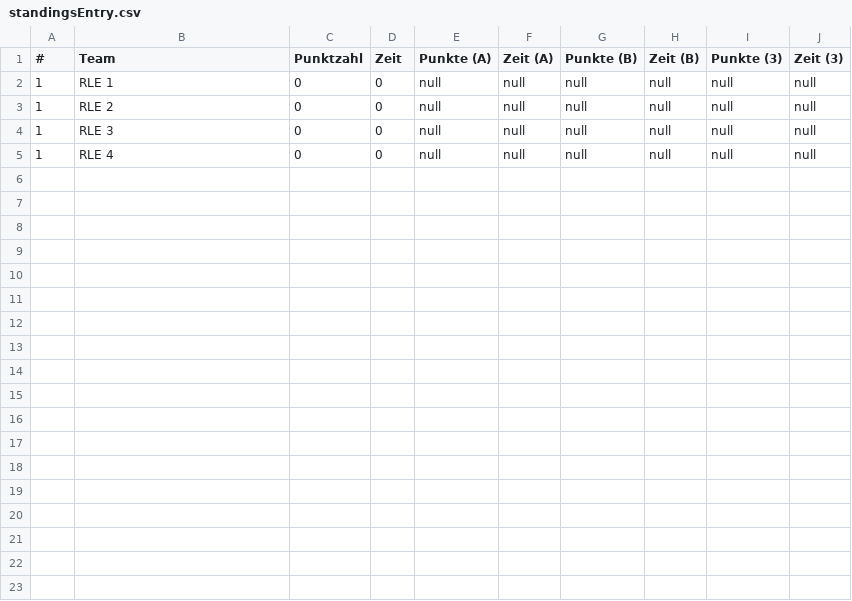
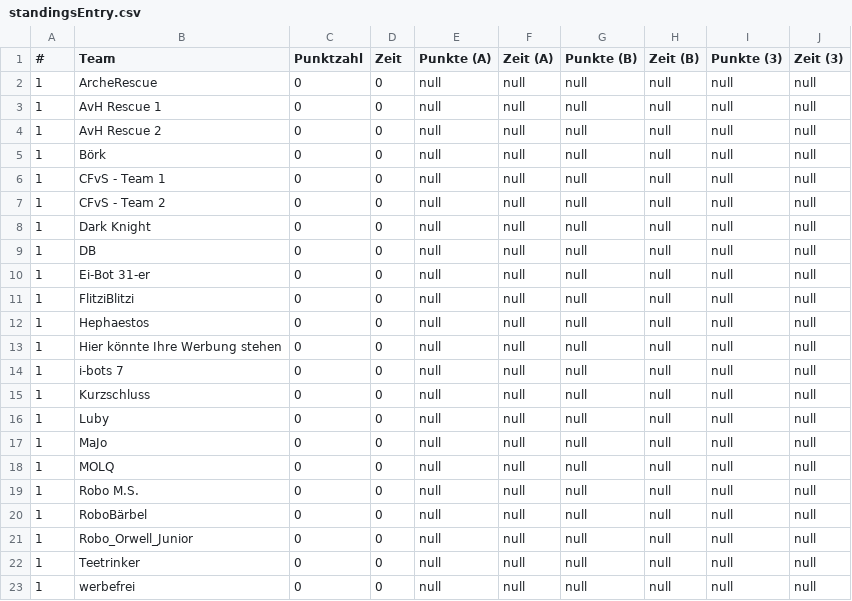
Before and after one commit to rcjberlin/evaluation, a CSV file: results/standingsEntry.csv, drawn as a sheet.

```diff
--- a/results/standingsEntry.csv
+++ b/results/standingsEntry.csv
@@ -1,5 +1,23 @@
 "#";"Team";"Punktzahl";"Zeit";"Punkte (A)";"Zeit (A)";"Punkte (B)";"Zeit (B)";"Punkte (3)";"Zeit (3)"
-"1";"RLE 1";"0";"0";"null";"null";"null";"null";"null";"null"
-"1";"RLE 2";"0";"0";"null";"null";"null";"null";"null";"null"
-"1";"RLE 3";"0";"0";"null";"null";"null";"null";"null";"null"
-"1";"RLE 4";"0";"0";"null";"null";"null";"null";"null";"null"
+"1";"ArcheRescue";"0";"0";"null";"null";"null";"null";"null";"null"
+"1";"AvH Rescue 1";"0";"0";"null";"null";"null";"null";"null";"null"
+"1";"AvH Rescue 2";"0";"0";"null";"null";"null";"null";"null";"null"
+"1";"Börk";"0";"0";"null";"null";"null";"null";"null";"null"
+"1";"CFvS - Team 1";"0";"0";"null";"null";"null";"null";"null";"null"
+"1";"CFvS - Team 2";"0";"0";"null";"null";"null";"null";"null";"null"
+"1";"Dark Knight";"0";"0";"null";"null";"null";"null";"null";"null"
+"1";"DB";"0";"0";"null";"null";"null";"null";"null";"null"
+"1";"Ei-Bot 31-er";"0";"0";"null";"null";"null";"null";"null";"null"
+"1";"FlitziBlitzi";"0";"0";"null";"null";"null";"null";"null";"null"
+"1";"Hephaestos";"0";"0";"null";"null";"null";"null";"null";"null"
+"1";"Hier könnte Ihre Werbung stehen";"0";"0";"null";"null";"null";"null";"null";"null"
+"1";"i-bots 7";"0";"0";"null";"null";"null";"null";"null";"null"
+"1";"Kurzschluss";"0";"0";"null";"null";"null";"null";"null";"null"
+"1";"Luby";"0";"0";"null";"null";"null";"null";"null";"null"
+"1";"MaJo";"0";"0";"null";"null";"null";"null";"null";"null"
+"1";"MOLQ";"0";"0";"null";"null";"null";"null";"null";"null"
+"1";"Robo M.S.";"0";"0";"null";"null";"null";"null";"null";"null"
+"1";"RoboBärbel";"0";"0";"null";"null";"null";"null";"null";"null"
+"1";"Robo_Orwell_Junior";"0";"0";"null";"null";"null";"null";"null";"null"
+"1";"Teetrinker";"0";"0";"null";"null";"null";"null";"null";"null"
+"1";"werbefrei";"0";"0";"null";"null";"null";"null";"null";"null"
```
Also changed, not shown: results/standingsLine.csv, 3 other files.
